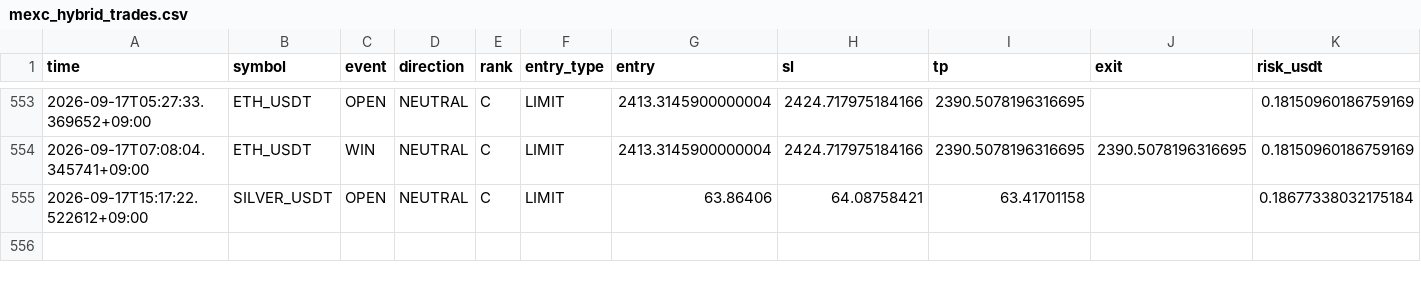
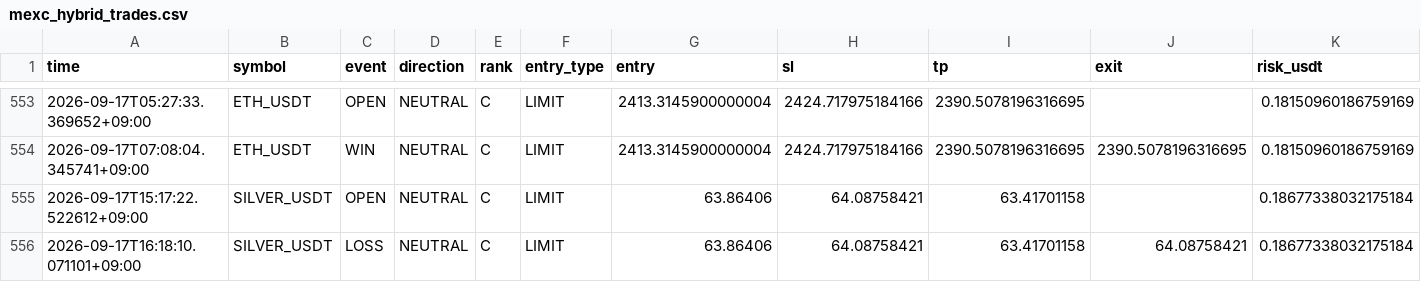
Before and after one commit to Sho-Sho122/mexc-monitor, a CSV file: mexc_hybrid_trades.csv, drawn as a sheet; only a part is shown, gaps mark what is left out; rows hold the shown columns only; the diff names each change by its address in the sheet, - before the commit and + after, or states it on an @@ line.

Commit message:
Update MEXC HYBRID state

```diff
--- a/mexc_hybrid_trades.csv
+++ b/mexc_hybrid_trades.csv
+row 556: 2026-09-17T16:18:10.071101+09:00 | SILVER_USDT | LOSS | NEUTRAL | C | LIMIT | 63.86406 | 64.08758421 | 63.41701158 | 64.08758421 | 0.18677338032175184
```
Also changed, not shown: 1 other file.
